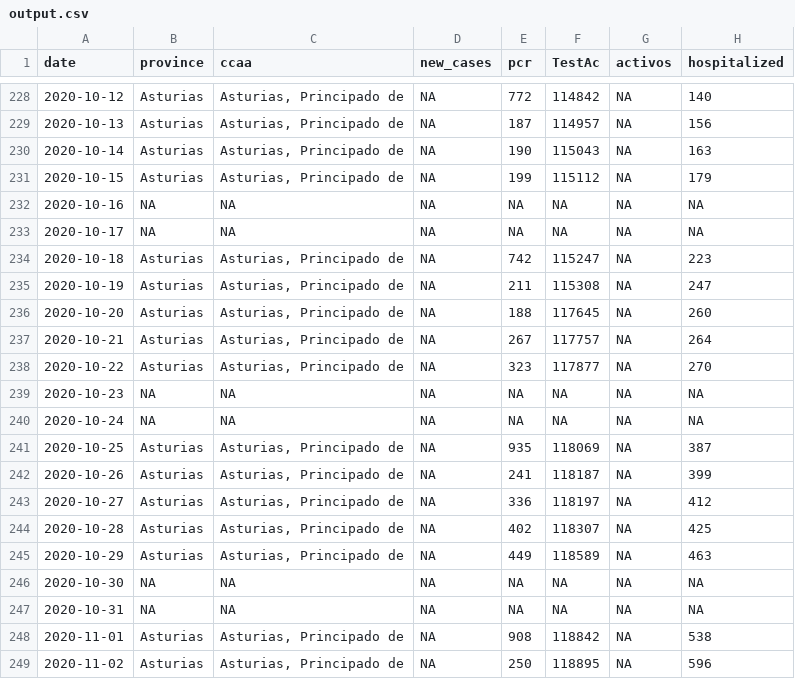
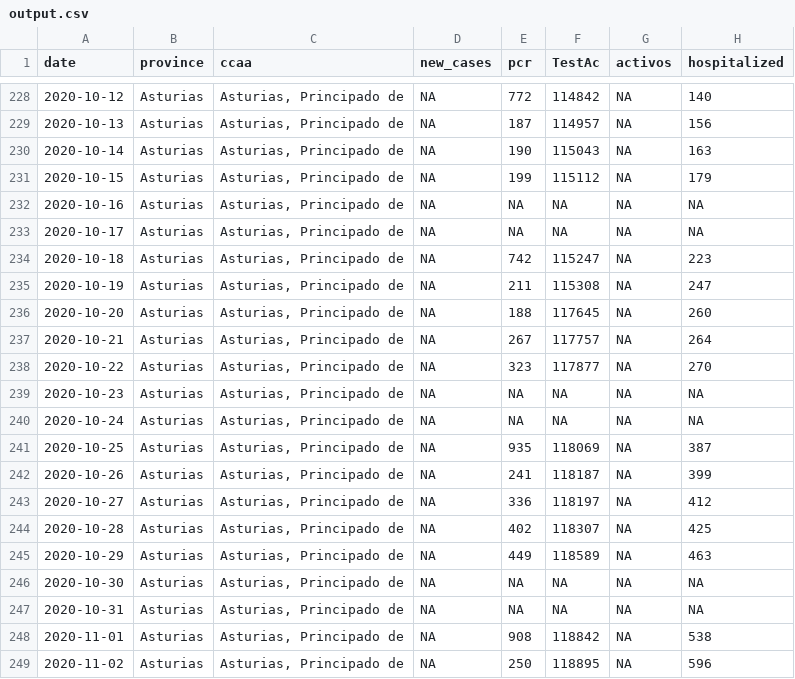
Before and after one commit to kifirifis/asturiasescovid19data, a CSV file: data/output.csv, drawn as a sheet; only a part is shown, gaps mark what is left out; the diff names each change by its address in the sheet, - before the commit and + after, or states it on an @@ line.

Commit message:
fix pronvince and ccaa

```diff
--- a/data/output.csv
+++ b/data/output.csv
-B232:B233 (province): NA
+B232:B233 (province): Asturias
-C232:C233 (ccaa): NA
+C232:C233 (ccaa): Asturias, Principado de
-B239:B240 (province): NA
+B239:B240 (province): Asturias
-C239:C240 (ccaa): NA
+C239:C240 (ccaa): Asturias, Principado de
-B246:B247 (province): NA
+B246:B247 (province): Asturias
-C246:C247 (ccaa): NA
+C246:C247 (ccaa): Asturias, Principado de
```
